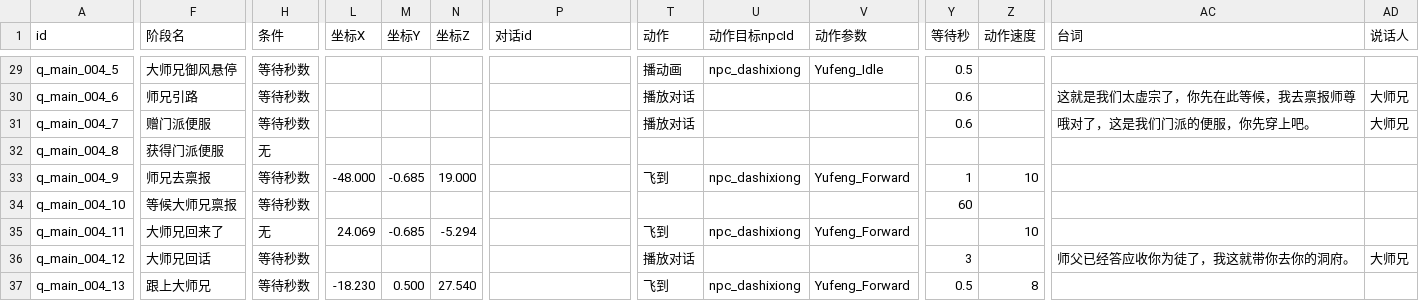
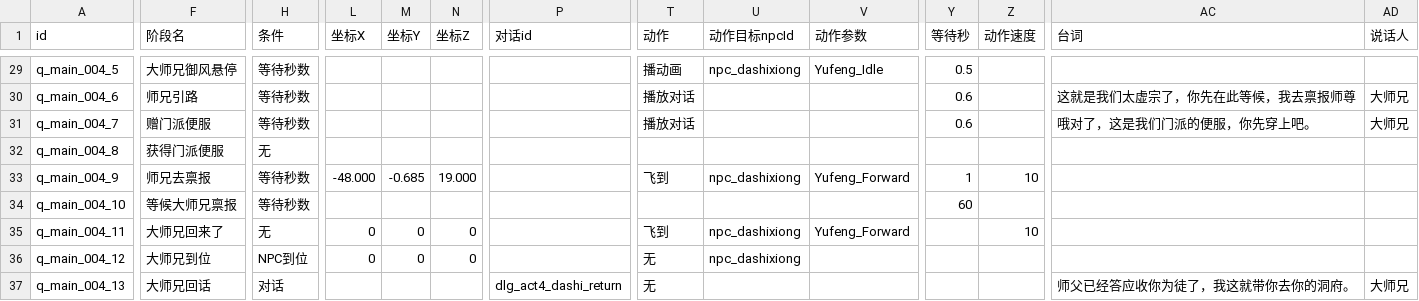
Before and after one commit to BerryP1e/project-cultivation, a CSV file: cultivation/Assets/Data/Tables/任务表.csv, drawn as a sheet; only a part is shown, gaps mark what is left out; the diff covers the shown part only; the diff names each change by its address in the sheet, - before the commit and + after, or states it on an @@ line.

```diff
--- a/cultivation/Assets/Data/Tables/任务表.csv
+++ b/cultivation/Assets/Data/Tables/任务表.csv
-L35 (坐标X): 24.069
+L35 (坐标X): 0
-M35 (坐标Y): -0.685
+M35 (坐标Y): 0
-N35 (坐标Z): -5.294
+N35 (坐标Z): 0
-F36 (阶段名): 大师兄回话
+F36 (阶段名): 大师兄到位
-H36 (条件): 等待秒数
+H36 (条件): NPC到位
-L36 (坐标X): (empty)
+L36 (坐标X): 0
-M36 (坐标Y): (empty)
+M36 (坐标Y): 0
-N36 (坐标Z): (empty)
+N36 (坐标Z): 0
-T36 (动作): 播放对话
+T36 (动作): 无
-U36 (动作目标npcId): (empty)
+U36 (动作目标npcId): npc_dashixiong
-Y36 (等待秒): 3
+Y36 (等待秒): (empty)
-AC36 (台词): 师父已经答应收你为徒了，我这就带你去你的洞府。
+AC36 (台词): (empty)
-AD36 (说话人): 大师兄
+AD36 (说话人): (empty)
-F37 (阶段名): 跟上大师兄
+F37 (阶段名): 大师兄回话
-H37 (条件): 等待秒数
+H37 (条件): 对话
-L37 (坐标X): -18.230
+L37 (坐标X): (empty)
-M37 (坐标Y): 0.500
+M37 (坐标Y): (empty)
-N37 (坐标Z): 27.540
+N37 (坐标Z): (empty)
-P37 (对话id): (empty)
+P37 (对话id): dlg_act4_dashi_return
-T37 (动作): 飞到
+T37 (动作): 无
-U37 (动作目标npcId): npc_dashixiong
+U37 (动作目标npcId): (empty)
-V37 (动作参数): Yufeng_Forward
+V37 (动作参数): (empty)
-Y37 (等待秒): 0.5
+Y37 (等待秒): (empty)
-Z37 (动作速度): 8
+Z37 (动作速度): (empty)
-AC37 (台词): (empty)
+AC37 (台词): 师父已经答应收你为徒了，我这就带你去你的洞府。
-AD37 (说话人): (empty)
+AD37 (说话人): 大师兄
```
Also changed, not shown: 1 added row and 25 edited cells elsewhere in this file, cultivation/Assets/Data/Tables/对话表.csv, 19 other files.
